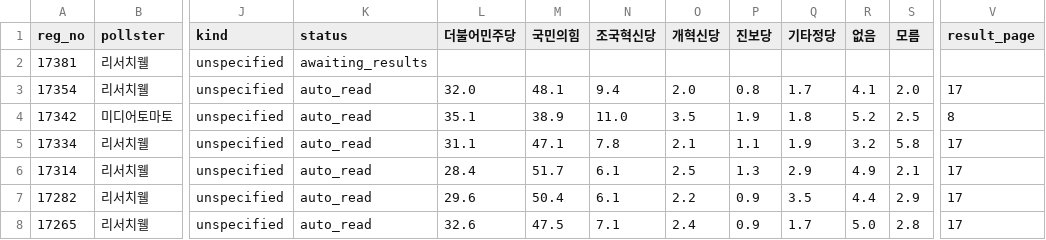
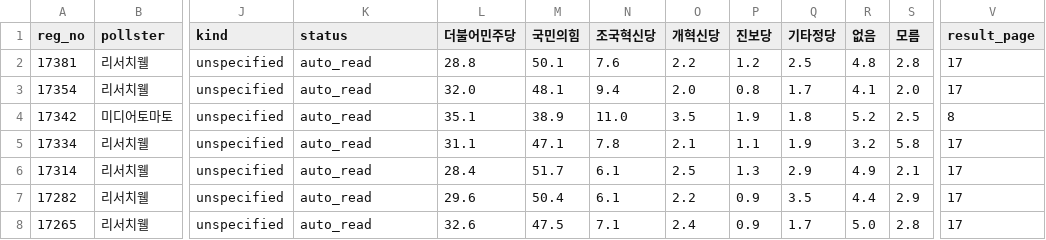
Before and after one commit to weidkadf/elected28, a CSV file: outputs/vote_intention_2028.csv, drawn as a sheet; only a part is shown, gaps mark what is left out; the diff names each change by its address in the sheet, - before the commit and + after, or states it on an @@ line.

```diff
--- a/outputs/vote_intention_2028.csv
+++ b/outputs/vote_intention_2028.csv
-K2 (status): awaiting_results
+K2 (status): auto_read
-L2 (더불어민주당): (empty)
+L2 (더불어민주당): 28.8
-M2 (국민의힘): (empty)
+M2 (국민의힘): 50.1
-N2 (조국혁신당): (empty)
+N2 (조국혁신당): 7.6
-O2 (개혁신당): (empty)
+O2 (개혁신당): 2.2
-P2 (진보당): (empty)
+P2 (진보당): 1.2
-Q2 (기타정당): (empty)
+Q2 (기타정당): 2.5
-R2 (없음): (empty)
+R2 (없음): 4.8
-S2 (모름): (empty)
+S2 (모름): 2.8
-V2 (result_page): (empty)
+V2 (result_page): 17
```
Also changed, not shown: 1 other file.
